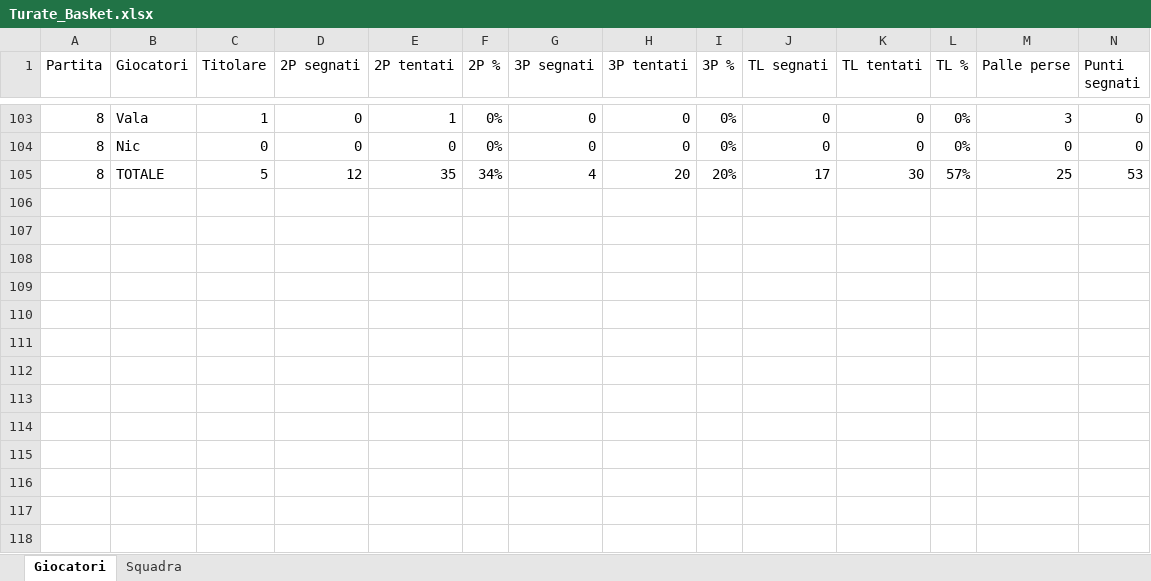
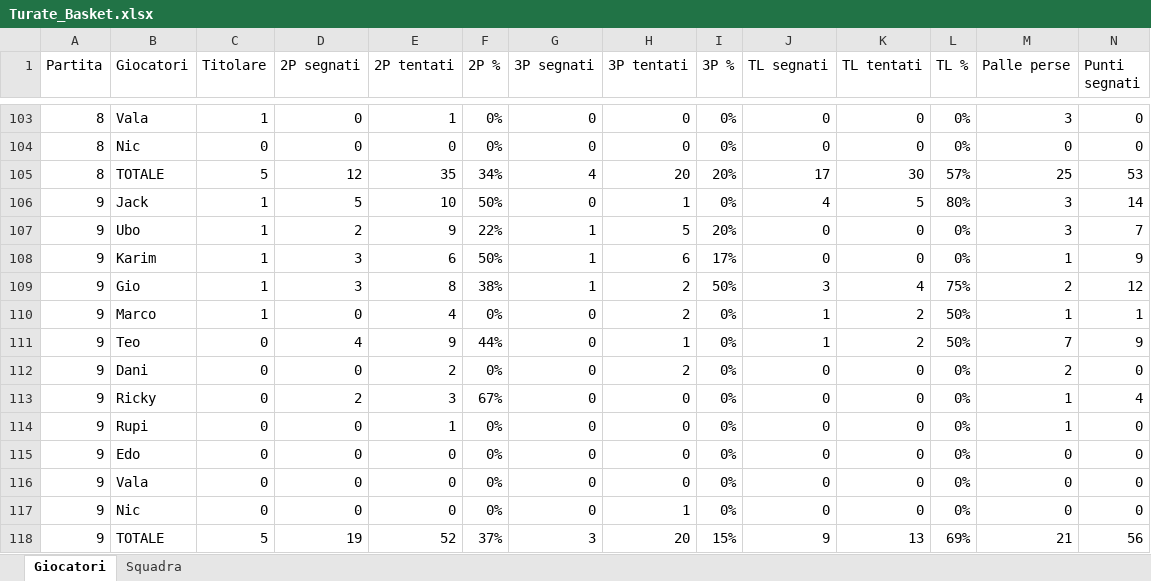
Before and after one commit to matteovezzoli/turate-basket-dashboard, an Excel workbook: Turate/Turate_Basket.xlsx, sheet Giocatori, drawn as a sheet; only a part is shown, gaps mark what is left out; values as stored, in another font and other column widths than the file's, no borders; rows hold the shown columns only; the diff names each change by its address in the sheet, - before the commit and + after, or states it on an @@ line.

Commit message:
Sesta di campionato vs Ponte Tresa (56-83)

```diff
--- a/Turate/Turate_Basket.xlsx (sheet Giocatori)
+++ b/Turate/Turate_Basket.xlsx (sheet Giocatori)
+row 106: 9 | Jack | 1 | 5 | 10 | 50% | 0 | 1 | 0% | 4 | 5 | 80% | 3 | 14
+row 107: 9 | Ubo | 1 | 2 | 9 | 22% | 1 | 5 | 20% | 0 | 0 | 0% | 3 | 7
+row 108: 9 | Karim | 1 | 3 | 6 | 50% | 1 | 6 | 17% | 0 | 0 | 0% | 1 | 9
+row 109: 9 | Gio | 1 | 3 | 8 | 38% | 1 | 2 | 50% | 3 | 4 | 75% | 2 | 12
+row 110: 9 | Marco | 1 | 0 | 4 | 0% | 0 | 2 | 0% | 1 | 2 | 50% | 1 | 1
+row 111: 9 | Teo | 0 | 4 | 9 | 44% | 0 | 1 | 0% | 1 | 2 | 50% | 7 | 9
+row 112: 9 | Dani | 0 | 0 | 2 | 0% | 0 | 2 | 0% | 0 | 0 | 0% | 2 | 0
+row 113: 9 | Ricky | 0 | 2 | 3 | 67% | 0 | 0 | 0% | 0 | 0 | 0% | 1 | 4
+row 114: 9 | Rupi | 0 | 0 | 1 | 0% | 0 | 0 | 0% | 0 | 0 | 0% | 1 | 0
+row 115: 9 | Edo | 0 | 0 | 0 | 0% | 0 | 0 | 0% | 0 | 0 | 0% | 0 | 0
+row 116: 9 | Vala | 0 | 0 | 0 | 0% | 0 | 0 | 0% | 0 | 0 | 0% | 0 | 0
+row 117: 9 | Nic | 0 | 0 | 0 | 0% | 0 | 1 | 0% | 0 | 0 | 0% | 0 | 0
+row 118: 9 | TOTALE | 5 | 19 | 52 | 37% | 3 | 20 | 15% | 9 | 13 | 69% | 21 | 56
```
Also changed, not shown: sheet Squadra.
